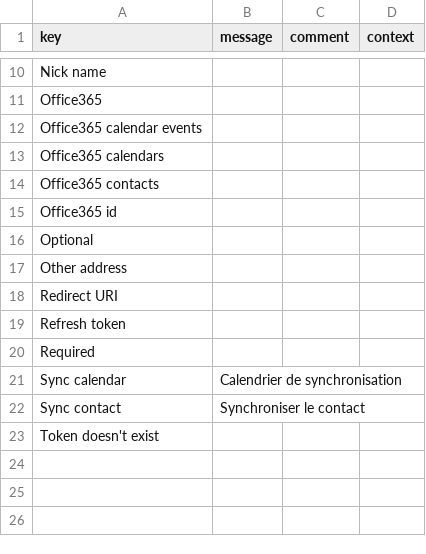
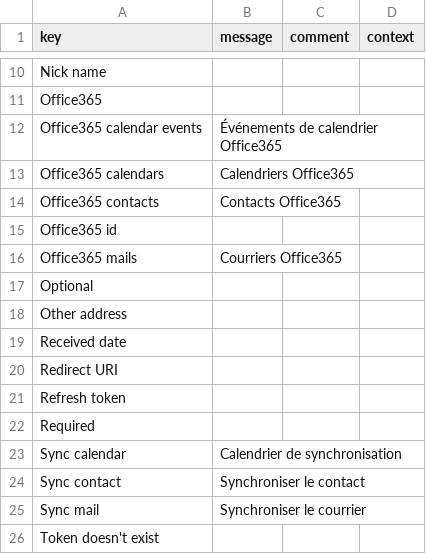
Before and after one commit to axelor/axelor-addons, a CSV file: axelor-office-365/src/main/resources/i18n/messages_fr.csv, drawn as a sheet; only a part is shown, gaps mark what is left out.

Commit message:
Support RM#27082 Office 365 connector for emails

```diff
--- a/axelor-office-365/src/main/resources/i18n/messages_fr.csv
+++ b/axelor-office-365/src/main/resources/i18n/messages_fr.csv
@@ -11,8 +11,10 @@
 "Office365",,,
-"Office365 calendar events",,,
-"Office365 calendars",,,
-"Office365 contacts",,,
+"Office365 calendar events","Événements de calendrier Office365",,
+"Office365 calendars","Calendriers Office365",,
+"Office365 contacts","Contacts Office365",,
 "Office365 id",,,
+"Office365 mails","Courriers Office365",,
 "Optional",,,
 "Other address",,,
+"Received date",,,
 "Redirect URI",,,
@@ -22,2 +24,3 @@
 "Sync contact","Synchroniser le contact",,
+"Sync mail","Synchroniser le courrier",,
 "Token doesn't exist",,,
```
Also changed, not shown: axelor-office-365/src/main/resources/i18n/messages.csv, axelor-office-365/src/main/resources/i18n/messages_en.csv, 9 other files.
